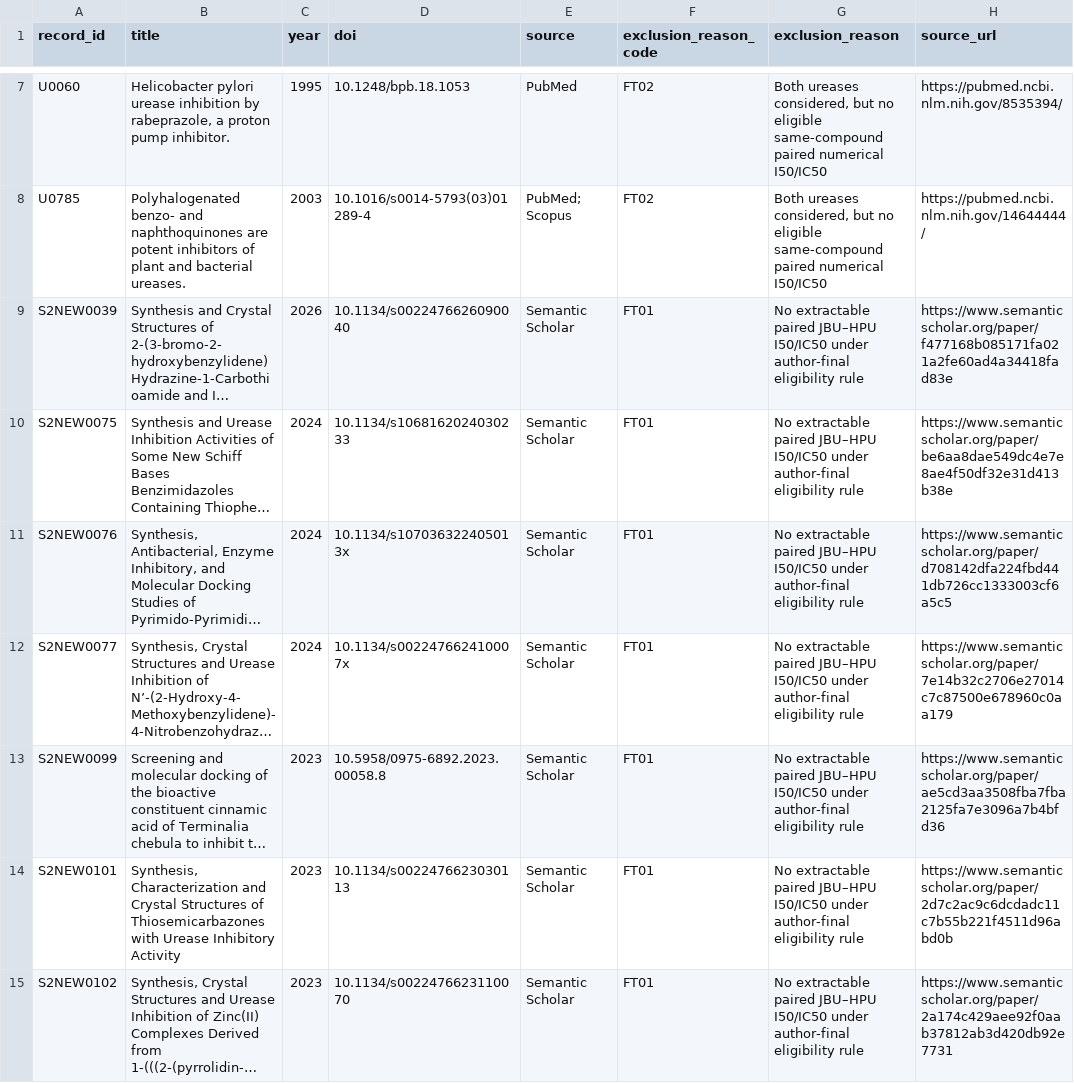
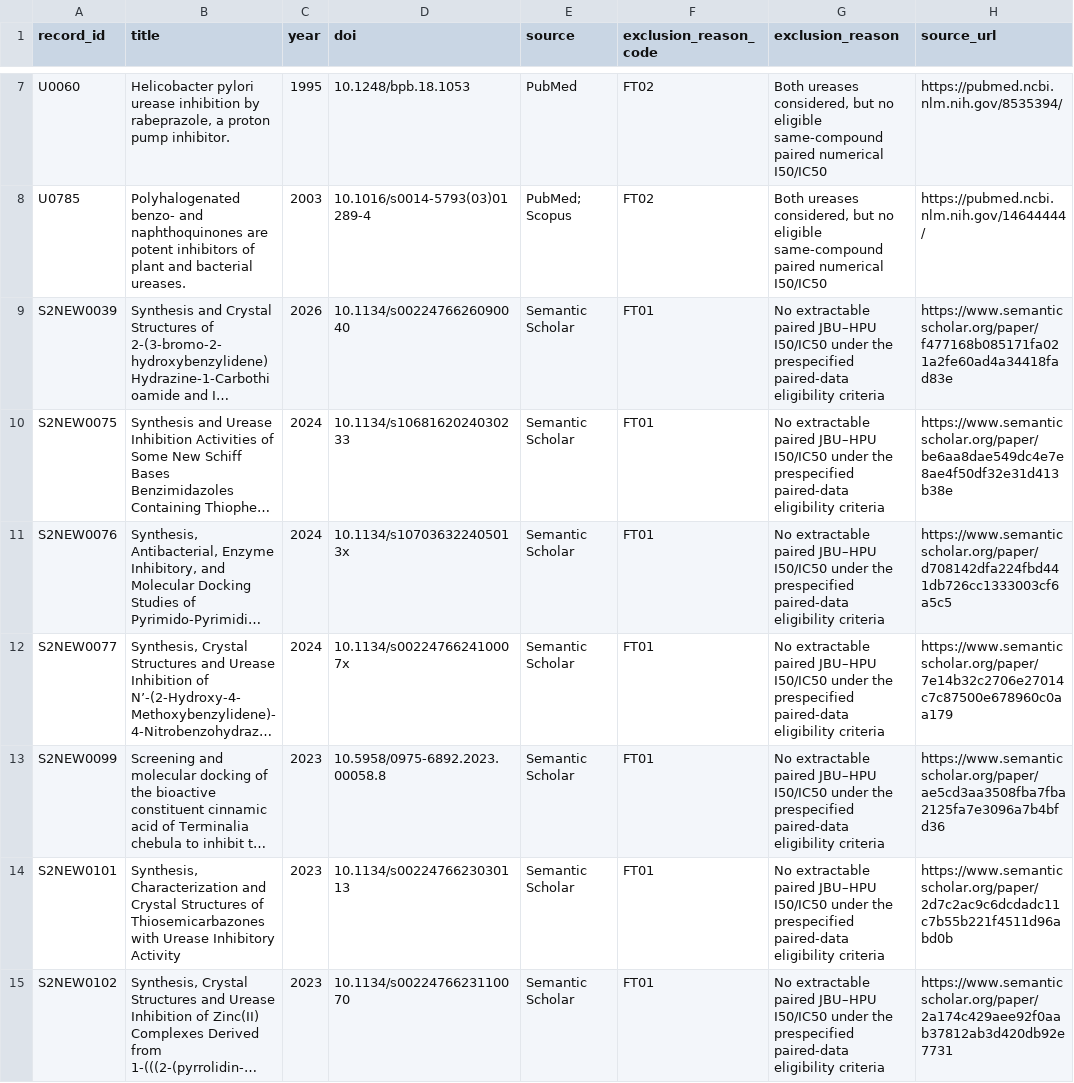
Before and after one commit to peterDataScientia/suppfiles, a CSV file: S2_Fulltext_Exclusions_103.csv, drawn as a sheet; only a part is shown, gaps mark what is left out; long unchanged cells end in …; the diff covers the shown part only; the diff names each change by its address in the sheet, - before the commit and + after, or states it on an @@ line.

Commit message:
Clean supplementary reporting language while preserving source evidence

```diff
--- a/S2_Fulltext_Exclusions_103.csv
+++ b/S2_Fulltext_Exclusions_103.csv
-G9:G15 (exclusion_reason): …I50/IC50 under author-final eligibility rule
+G9:G15 (exclusion_reason): …I50/IC50 under the prespecified paired-data eligibility criteria
```
Also changed, not shown: 85 edited cells elsewhere in this file.
